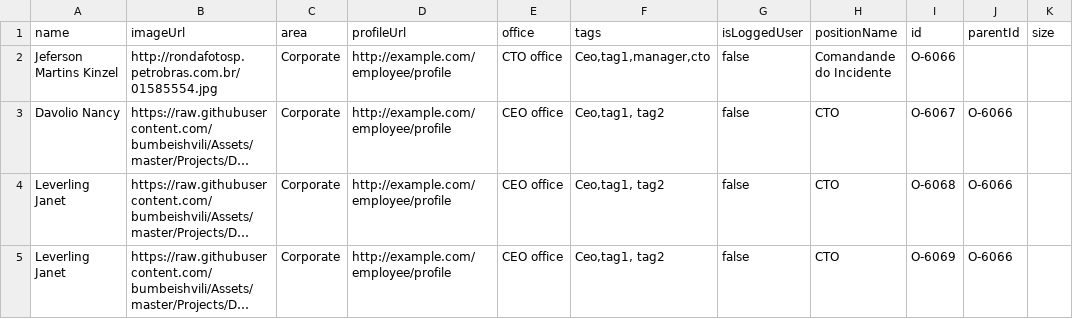
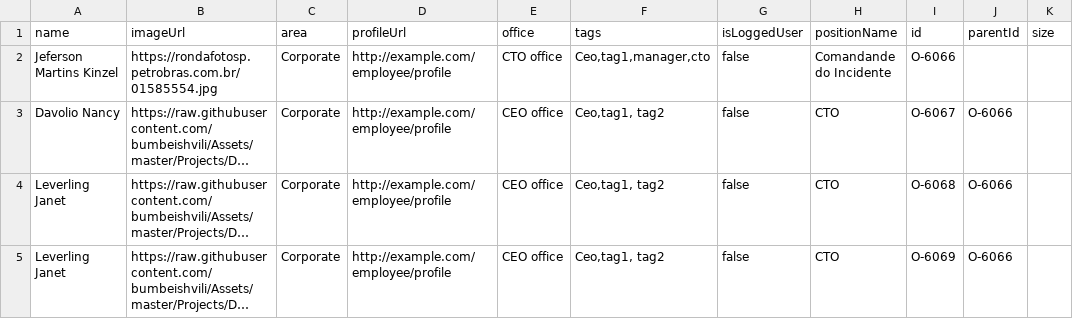
Before and after one commit to profglac/D3.js-orgchart, a CSV file: org.csv, drawn as a sheet; only a part is shown; long unchanged cells end in …; the diff names each change by its address in the sheet, - before the commit and + after, or states it on an @@ line.

Commit message:
org.csv

```diff
--- a/org.csv
+++ b/org.csv
-B2 (imageUrl): http://rondafotosp.petrobras.com.br/01585554.jpg
+B2 (imageUrl): https://rondafotosp.petrobras.com.br/01585554.jpg
```
